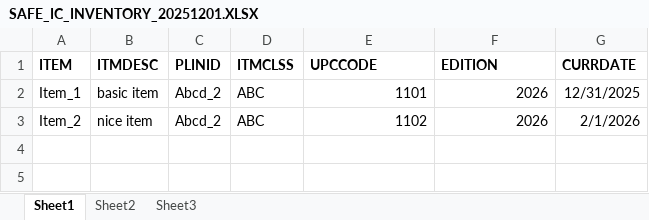
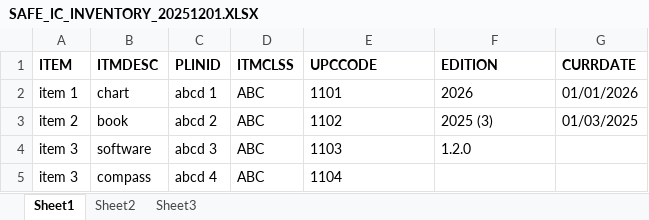
Before and after one commit to rajindermavi/InventoryComplianceReporter, an Excel workbook: samples/sample_1/SAFE_IC_INVENTORY_20251201.XLSX, sheet Sheet1, drawn as a sheet; values as stored, in another font and other column widths than the file's, no borders; removed rows and columns are numbered as before the commit, all else as after; the diff names each change by its address in the sheet, - before the commit and + after, or states it on an @@ line.

Commit message:
samples discription and happy path sample

```diff
--- a/samples/sample_1/SAFE_IC_INVENTORY_20251201.XLSX (sheet Sheet1)
+++ b/samples/sample_1/SAFE_IC_INVENTORY_20251201.XLSX (sheet Sheet1)
-A2 (ITEM): Item_1
+A2 (ITEM): item 1
-B2 (ITMDESC): basic item
+B2 (ITMDESC): chart
-C2 (PLINID): Abcd_2
+C2 (PLINID): abcd 1
-E2:F2 alignment: right
+E2:F2 alignment: left
-G2 (CURRDATE): 12/31/2025
+G2 (CURRDATE): 01/01/2026
-row 3: Item_2 | nice item | Abcd_2 | ABC | 1102 | 2026 | 2/1/2026
+row 3: item 2 | book | abcd 2 | ABC | 1102 | 2025 (3) | 01/03/2025
+row 4: item 3 | software | abcd 3 | ABC | 1103 | 1.2.0
+row 5: item 3 | compass | abcd 4 | ABC | 1104
```
Also changed, not shown: samples/sample_1/SAFE_VESSELS_INDEX_20251201.XLSX, samples/sample_1/SAFE_VESSELS_INVENTORY_20251201.XLSX, 4 other files.
